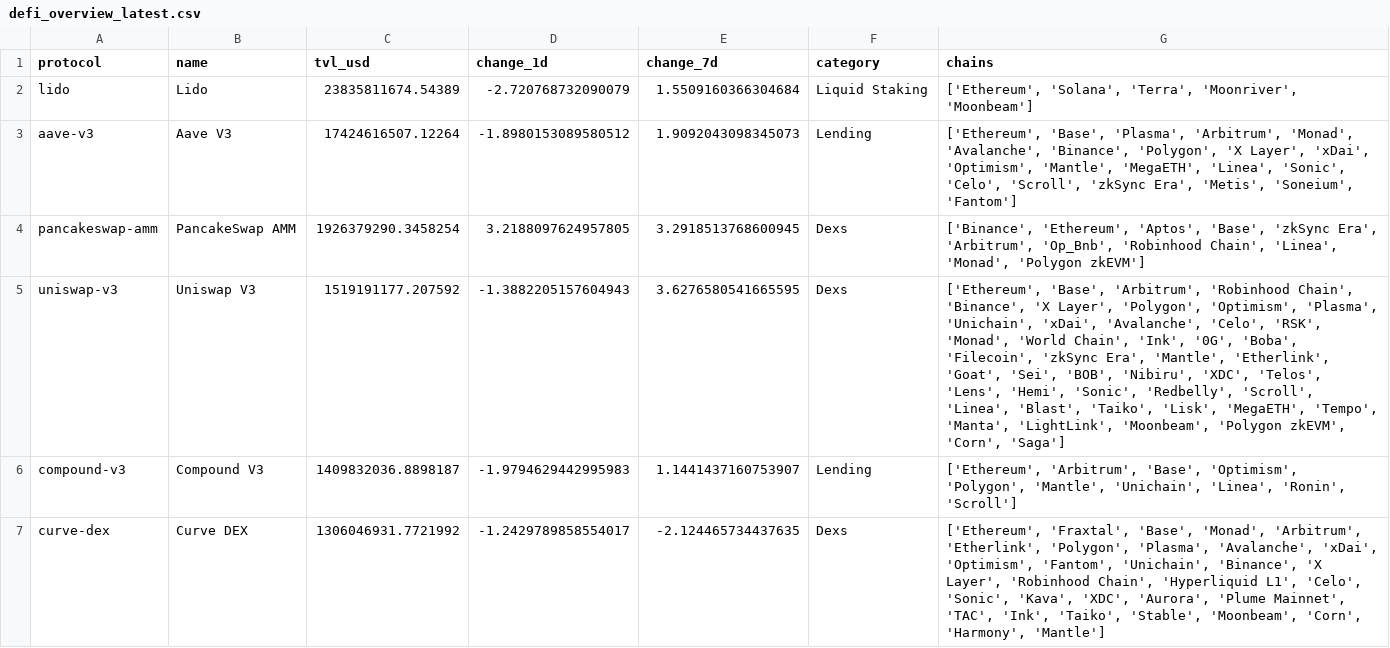
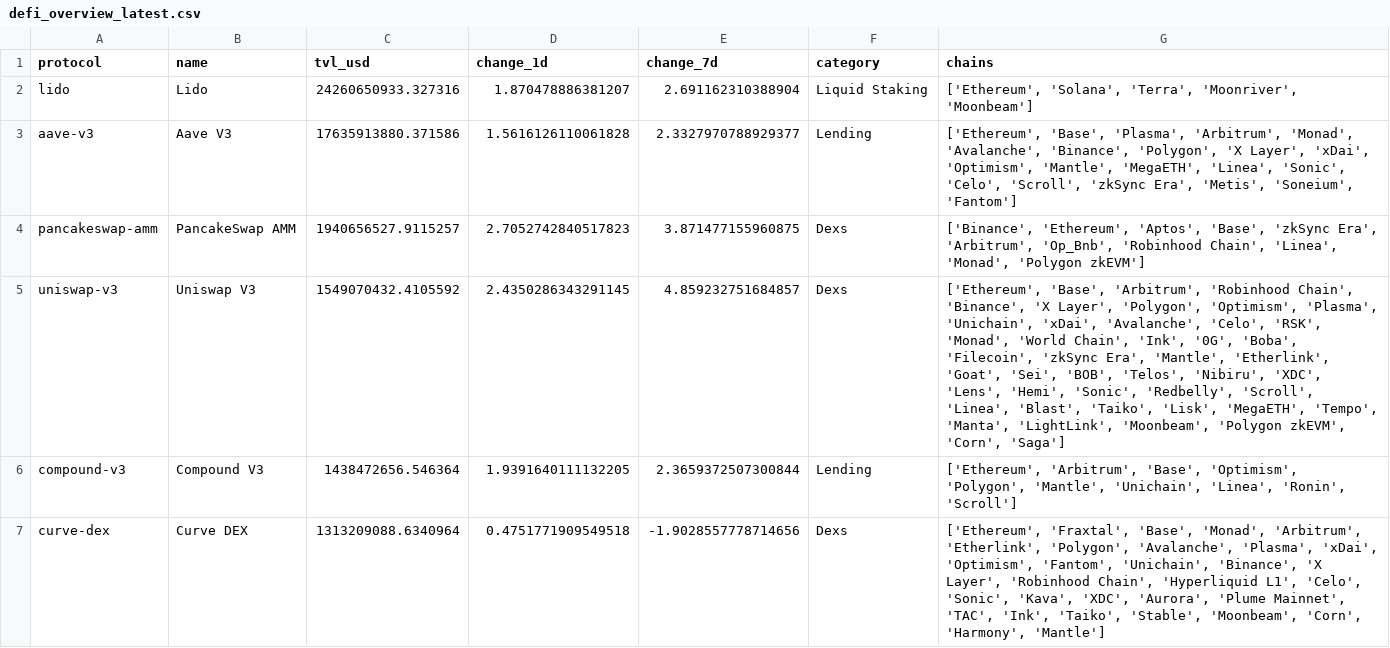
Before and after one commit to hugoneuvillepro-web/crypto-premium-dataset, a CSV file: defi_overview_latest.csv, drawn as a sheet.

Commit message:
Update DeFi dataset 2026-09-06

```diff
--- a/defi_overview_latest.csv
+++ b/defi_overview_latest.csv
@@ -1,7 +1,7 @@
 protocol,name,tvl_usd,change_1d,change_7d,category,chains
-lido,Lido,23835811674.54389,-2.720768732090079,1.5509160366304684,Liquid Staking,"['Ethereum', 'Solana', 'Terra', 'Moonriver', 'Moonbeam']"
-aave-v3,Aave V3,17424616507.12264,-1.8980153089580512,1.9092043098345073,Lending,"['Ethereum', 'Base', 'Plasma', 'Arbitrum', 'Monad', 'Avalanche', 'Binance', 'Polygon', 'X Layer', 'xDai', 'Optimism', 'Mantle', 'MegaETH', 'Linea', 'Sonic', 'Celo', 'Scroll', 'zkSync Era', 'Metis', 'Soneium', 'Fantom']"
-pancakeswap-amm,PancakeSwap AMM,1926379290.3458254,3.2188097624957805,3.2918513768600945,Dexs,"['Binance', 'Ethereum', 'Aptos', 'Base', 'zkSync Era', 'Arbitrum', 'Op_Bnb', 'Robinhood Chain', 'Linea', 'Monad', 'Polygon zkEVM']"
-uniswap-v3,Uniswap V3,1519191177.207592,-1.3882205157604943,3.6276580541665595,Dexs,"['Ethereum', 'Base', 'Arbitrum', 'Robinhood Chain', 'Binance', 'X Layer', 'Polygon', 'Optimism', 'Plasma', 'Unichain', 'xDai', 'Avalanche', 'Celo', 'RSK', 'Monad', 'World Chain', 'Ink', '0G', 'Boba', 'Filecoin', 'zkSync Era', 'Mantle', 'Etherlink', 'Goat', 'Sei', 'BOB', 'Nibiru', 'XDC', 'Telos', 'Lens', 'Hemi', 'Sonic', 'Redbelly', 'Scroll', 'Linea', 'Blast', 'Taiko', 'Lisk', 'MegaETH', 'Tempo', 'Manta', 'LightLink', 'Moonbeam', 'Polygon zkEVM', 'Corn', 'Saga']"
-compound-v3,Compound V3,1409832036.8898187,-1.9794629442995983,1.1441437160753907,Lending,"['Ethereum', 'Arbitrum', 'Base', 'Optimism', 'Polygon', 'Mantle', 'Unichain', 'Linea', 'Ronin', 'Scroll']"
-curve-dex,Curve DEX,1306046931.7721992,-1.2429789858554017,-2.124465734437635,Dexs,"['Ethereum', 'Fraxtal', 'Base', 'Monad', 'Arbitrum', 'Etherlink', 'Polygon', 'Plasma', 'Avalanche', 'xDai', 'Optimism', 'Fantom', 'Unichain', 'Binance', 'X Layer', 'Robinhood Chain', 'Hyperliquid L1', 'Celo', 'Sonic', 'Kava', 'XDC', 'Aurora', 'Plume Mainnet', 'TAC', 'Ink', 'Taiko', 'Stable', 'Moonbeam', 'Corn', 'Harmony', 'Mantle']"
+lido,Lido,24260650933.327316,1.870478886381207,2.691162310388904,Liquid Staking,"['Ethereum', 'Solana', 'Terra', 'Moonriver', 'Moonbeam']"
+aave-v3,Aave V3,17635913880.371586,1.5616126110061828,2.3327970788929377,Lending,"['Ethereum', 'Base', 'Plasma', 'Arbitrum', 'Monad', 'Avalanche', 'Binance', 'Polygon', 'X Layer', 'xDai', 'Optimism', 'Mantle', 'MegaETH', 'Linea', 'Sonic', 'Celo', 'Scroll', 'zkSync Era', 'Metis', 'Soneium', 'Fantom']"
+pancakeswap-amm,PancakeSwap AMM,1940656527.9115257,2.7052742840517823,3.871477155960875,Dexs,"['Binance', 'Ethereum', 'Aptos', 'Base', 'zkSync Era', 'Arbitrum', 'Op_Bnb', 'Robinhood Chain', 'Linea', 'Monad', 'Polygon zkEVM']"
+uniswap-v3,Uniswap V3,1549070432.4105592,2.4350286343291145,4.859232751684857,Dexs,"['Ethereum', 'Base', 'Arbitrum', 'Robinhood Chain', 'Binance', 'X Layer', 'Polygon', 'Optimism', 'Plasma', 'Unichain', 'xDai', 'Avalanche', 'Celo', 'RSK', 'Monad', 'World Chain', 'Ink', '0G', 'Boba', 'Filecoin', 'zkSync Era', 'Mantle', 'Etherlink', 'Goat', 'Sei', 'BOB', 'Telos', 'Nibiru', 'XDC', 'Lens', 'Hemi', 'Sonic', 'Redbelly', 'Scroll', 'Linea', 'Blast', 'Taiko', 'Lisk', 'MegaETH', 'Tempo', 'Manta', 'LightLink', 'Moonbeam', 'Polygon zkEVM', 'Corn', 'Saga']"
+compound-v3,Compound V3,1438472656.546364,1.9391640111132205,2.3659372507300844,Lending,"['Ethereum', 'Arbitrum', 'Base', 'Optimism', 'Polygon', 'Mantle', 'Unichain', 'Linea', 'Ronin', 'Scroll']"
+curve-dex,Curve DEX,1313209088.6340964,0.4751771909549518,-1.9028557778714656,Dexs,"['Ethereum', 'Fraxtal', 'Base', 'Monad', 'Arbitrum', 'Etherlink', 'Polygon', 'Avalanche', 'Plasma', 'xDai', 'Optimism', 'Fantom', 'Unichain', 'Binance', 'X Layer', 'Robinhood Chain', 'Hyperliquid L1', 'Celo', 'Sonic', 'Kava', 'XDC', 'Aurora', 'Plume Mainnet', 'TAC', 'Ink', 'Taiko', 'Stable', 'Moonbeam', 'Corn', 'Harmony', 'Mantle']"
```
